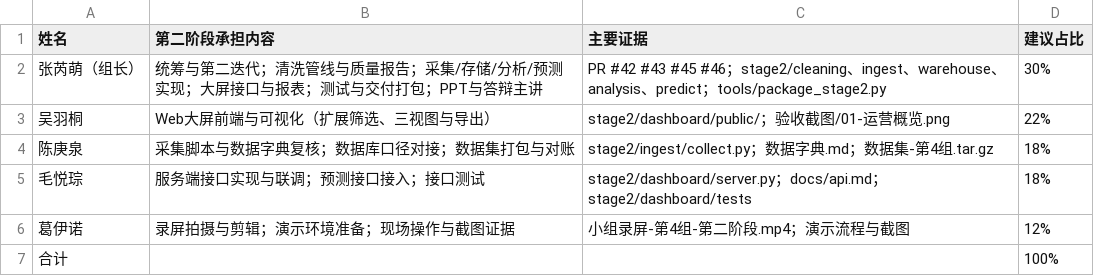
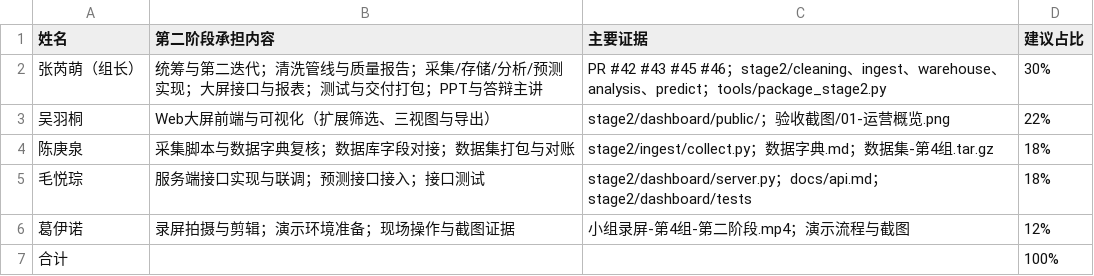
Before and after one commit to littleZ05/ChargingPilePlatform, a CSV file: stage2/docs/团队贡献度-第4组.csv, drawn as a sheet.

Commit message:
[第二阶段文档] 补数据来源与字段定义，统一术语为数据说明
- 新增 docs/数据来源与字段定义.md：按"数据从哪里来（课程数据集三份 CSV、平台演示库、
  日志、事件流共 5655 行）→ 六环节处理链路 → 字段定义与派生字段来源 → 校验与失败行为
  → 数据使用边界 → 本次核验数字"写完整故事，任何数字都可回溯到源头。
- 全仓（stage2 与 tools）去掉"口径"提法，改为数据来源、字段定义、取值说明、数据使用边界、
  参考估算值等表述；旧文档名与全部交叉引用同步更新。
- boundary/api/architecture/README/接口与指标约定/清洗与演示文档同步新列、新接口与新边界；
  答辩材料补"重构后变化"提示，不改写已完成答辩的历史记录。

```diff
--- a/stage2/docs/团队贡献度-第4组.csv
+++ b/stage2/docs/团队贡献度-第4组.csv
@@ -3,3 +3,3 @@
 吴羽桐,Web大屏前端与可视化（扩展筛选、三视图与导出）,stage2/dashboard/public/；验收截图/01-运营概览.png,22%
-陈庚泉,采集脚本与数据字典复核；数据库口径对接；数据集打包与对账,"stage2/ingest/collect.py；数据字典.md；数据集-第4组.tar.gz",18%
+陈庚泉,采集脚本与数据字典复核；数据库字段对接；数据集打包与对账,"stage2/ingest/collect.py；数据字典.md；数据集-第4组.tar.gz",18%
 毛悦琮,服务端接口实现与联调；预测接口接入；接口测试,"stage2/dashboard/server.py；docs/api.md；stage2/dashboard/tests",18%
```
Also changed, not shown: 14 other files.
